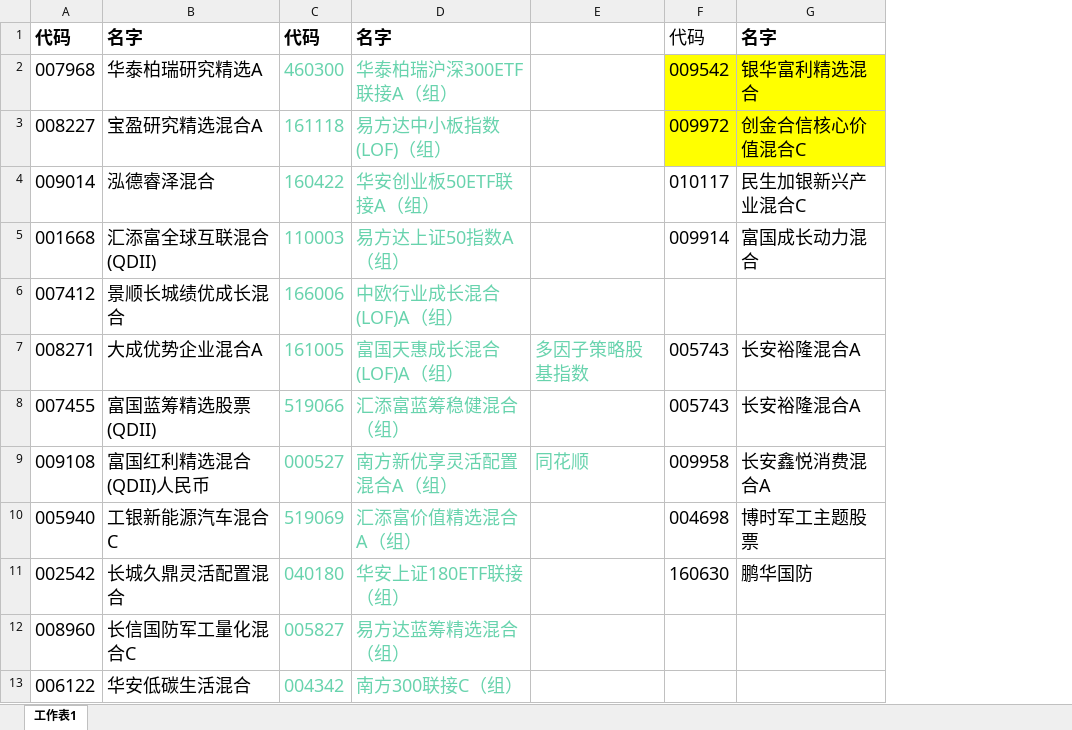
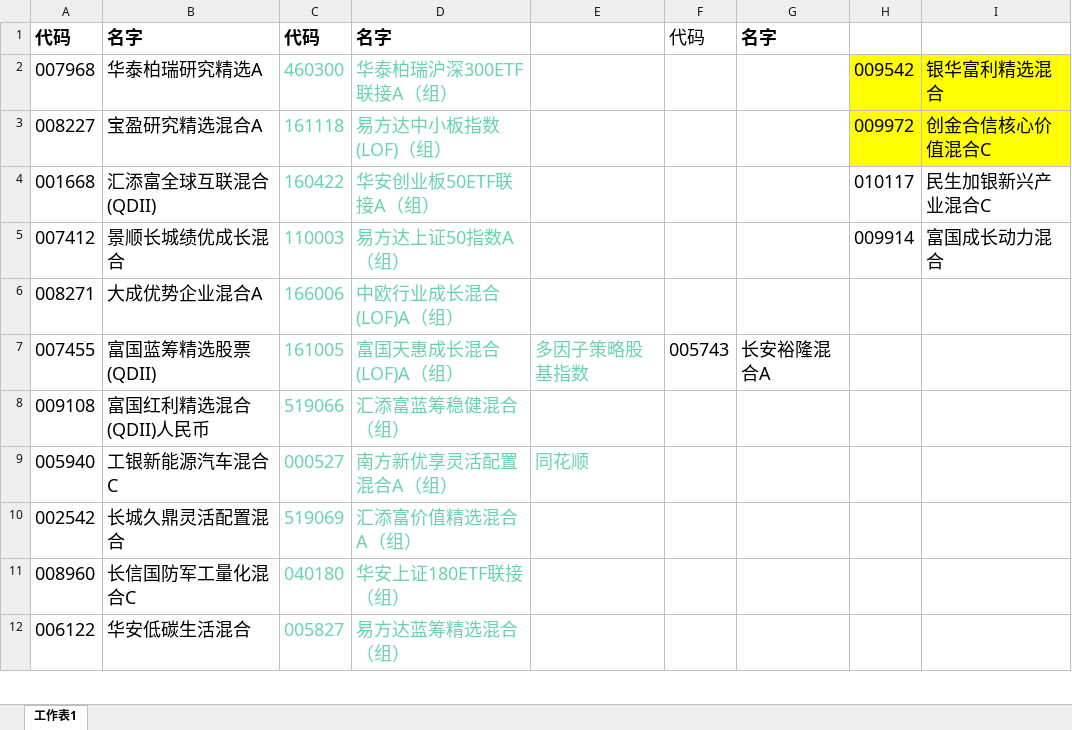
Before and after one commit to lijiadashaoye/jijinfenxi, an Excel workbook: 定投.xlsx, sheet 工作表1, drawn as a sheet; only a part is shown; values as stored, in another font and other column widths than the file's, no borders; removed rows and columns are numbered as before the commit, all else as after; the diff covers the shown part only; the diff names each change by its address in the sheet, - before the commit and + after, or states it on an @@ line.

```diff
--- a/定投.xlsx (sheet 工作表1)
+++ b/定投.xlsx (sheet 工作表1)
+column F, rows 1-7: 代码 |  |  |  |  |  | 005743
+column G, rows 1-7: 名字 |  |  |  |  |  | 长安裕隆混合A
-H1: 代码
+H1: (empty)
-I1: 名字
+I1: (empty)
-A4: 009014
+A4: 001668
-B4: 泓德睿泽混合
+B4: 汇添富全球互联混合(QDII)
-A5: 001668
+A5: 007412
-B5: 汇添富全球互联混合(QDII)
+B5: 景顺长城绩优成长混合
-row 6: 007412 | 景顺长城绩优成长混合 | 166006 | 中欧行业成长混合(LOF)A（组）
-C6: 161005
+C6: 166006
-D6: 富国天惠成长混合(LOF)A（组）
+D6: 中欧行业成长混合(LOF)A（组）
-E6: 多因子策略股基指数
+E6: (empty)
-H6:H7: 005743
+H6:H7: (empty)
-I6:I7: 长安裕隆混合A
+I6:I7: (empty)
-C7: 519066
+C7: 161005
-D7: 汇添富蓝筹稳健混合（组）
+D7: 富国天惠成长混合(LOF)A（组）
-E7: (empty)
+E7: 多因子策略股基指数
-row 9: 009108 | 富国红利精选混合(QDII)人民币 | 000527 | 南方新优享灵活配置混合A（组） | 同花顺 | 009958 | 长安鑫悦消费混合A
+row 8: 009108 | 富国红利精选混合(QDII)人民币 | 519066 | 汇添富蓝筹稳健混合（组）
-C9: 519069
+C9: 000527
-D9: 汇添富价值精选混合A（组）
+D9: 南方新优享灵活配置混合A（组）
-E9: (empty)
+E9: 同花顺
-H9: 004698
+H9: (empty)
-I9: 博时军工主题股票
+I9: (empty)
-C10: 040180
+C10: 519069
-D10: 华安上证180ETF联接（组）
+D10: 汇添富价值精选混合A（组）
-H10: 160630
+H10: (empty)
-I10: 鹏华国防
+I10: (empty)
-C11: 005827
+C11: 040180
-D11: 易方达蓝筹精选混合（组）
+D11: 华安上证180ETF联接（组）
-C12: 004342
+C12: 005827
-D12: 南方300联接C（组）
+D12: 易方达蓝筹精选混合（组）
```
Also changed, not shown: 196 added rows, 393 removed rows, 5 moved rows and 54 edited cells elsewhere in this sheet, 4 other files.
